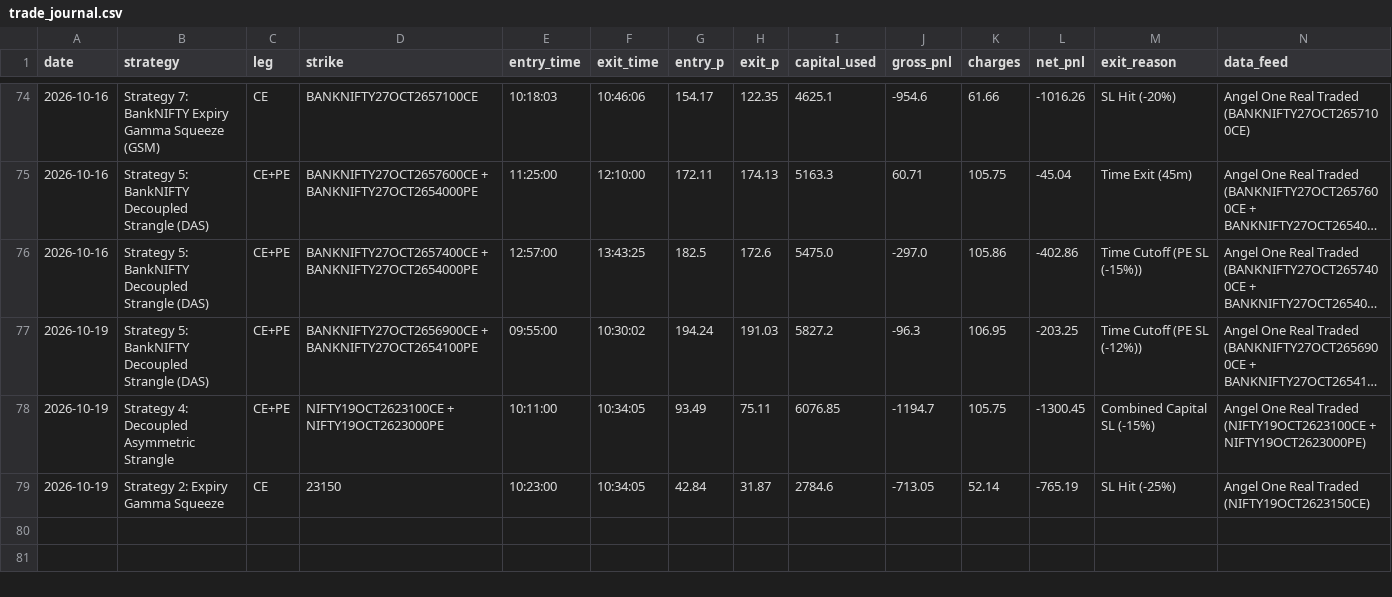
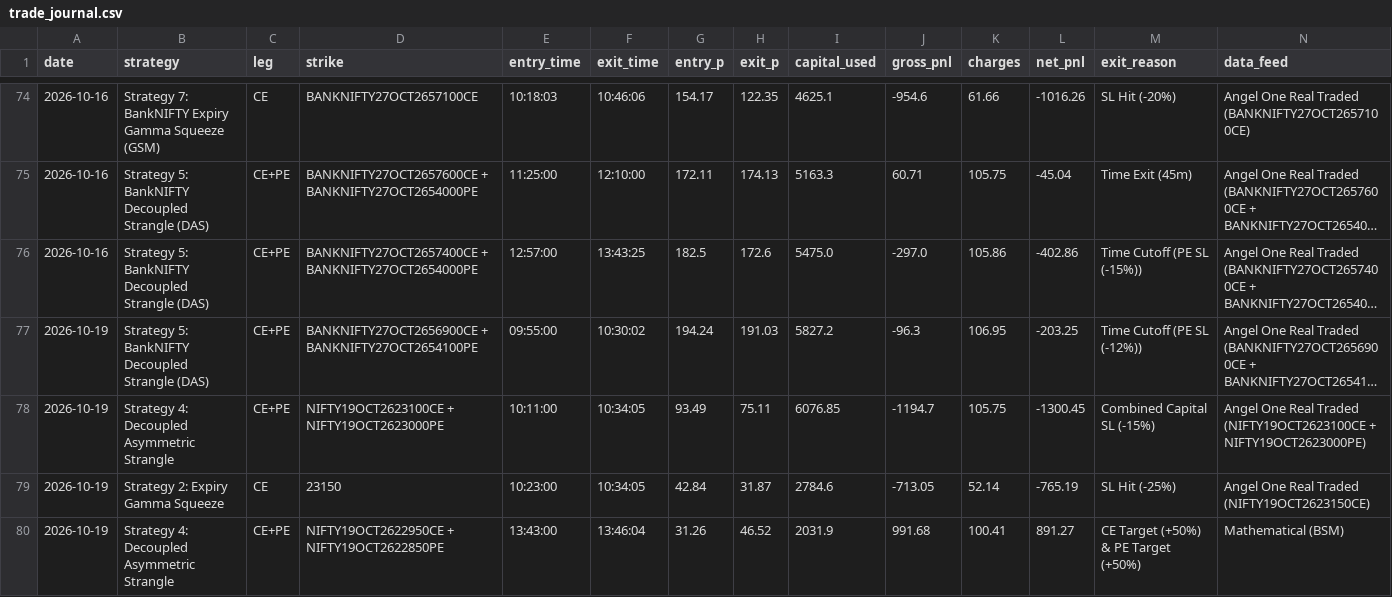
Before and after one commit to don9116969-cmd/NF-OP, a CSV file: data/trade_journal.csv, drawn as a sheet; only a part is shown, gaps mark what is left out; long unchanged cells end in ….

Commit message:
Auto-Journal: 🔴 Exit Strategy 4: Decoupled Asymmetric Strangle [PnL: INR +891.27] [skip ci]

```diff
--- a/data/trade_journal.csv
+++ b/data/trade_journal.csv
@@ -79 +79,2 @@ date,strategy,leg,strike,entry_time,exit_time,entry_p,exit_p,capital_used,gross_
 2026-10-19,Strategy 2: Expiry Gamma Squeeze,CE,23150,10:23:00,10:34:05,42.84,31.87,2784.6,-713.05,52.14,-765.19,SL Hit (-25%),Angel One Real Traded (NIFTY19OCT2623150CE)
+2026-10-19,Strategy 4: Decoupled Asymmetric Strangle,CE+PE,NIFTY19OCT2622950CE + NIFTY19OCT2622850PE,13:43:00,13:46:04,31.26,46.52,2031.9,991.68,100.41,891.27,CE Target (+50%) & PE Target (+50%),Mathematical (BSM)
```
Also changed, not shown: data/banknifty_1min_real.csv, data/nifty_1min_real.csv, 4 other files.
